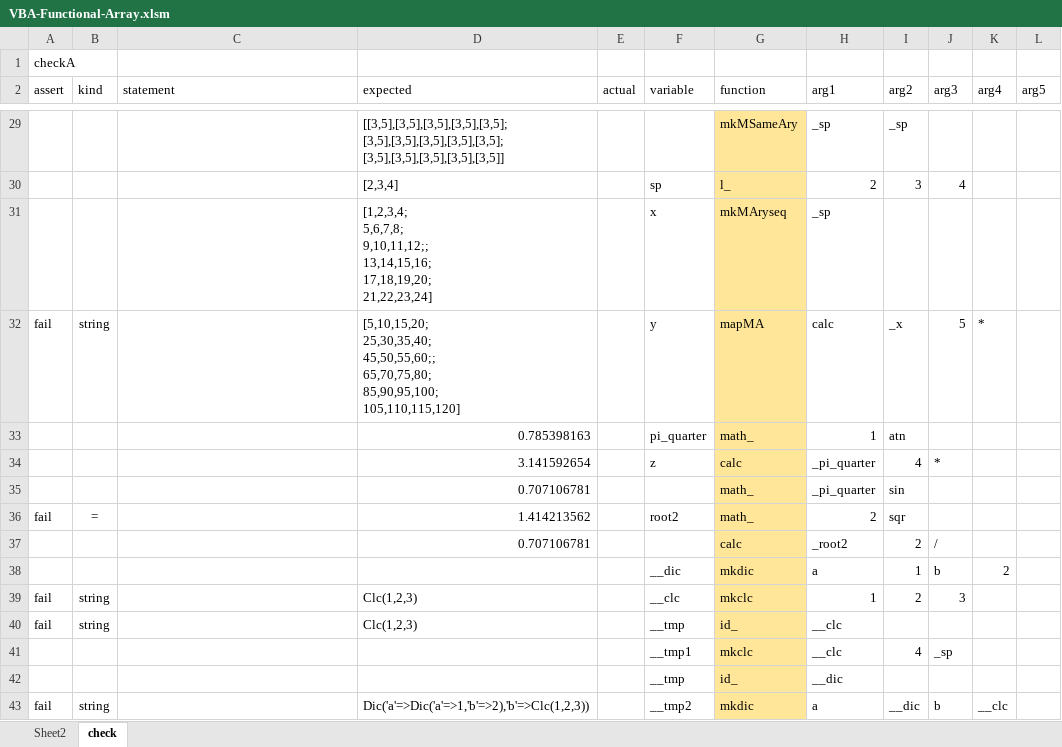
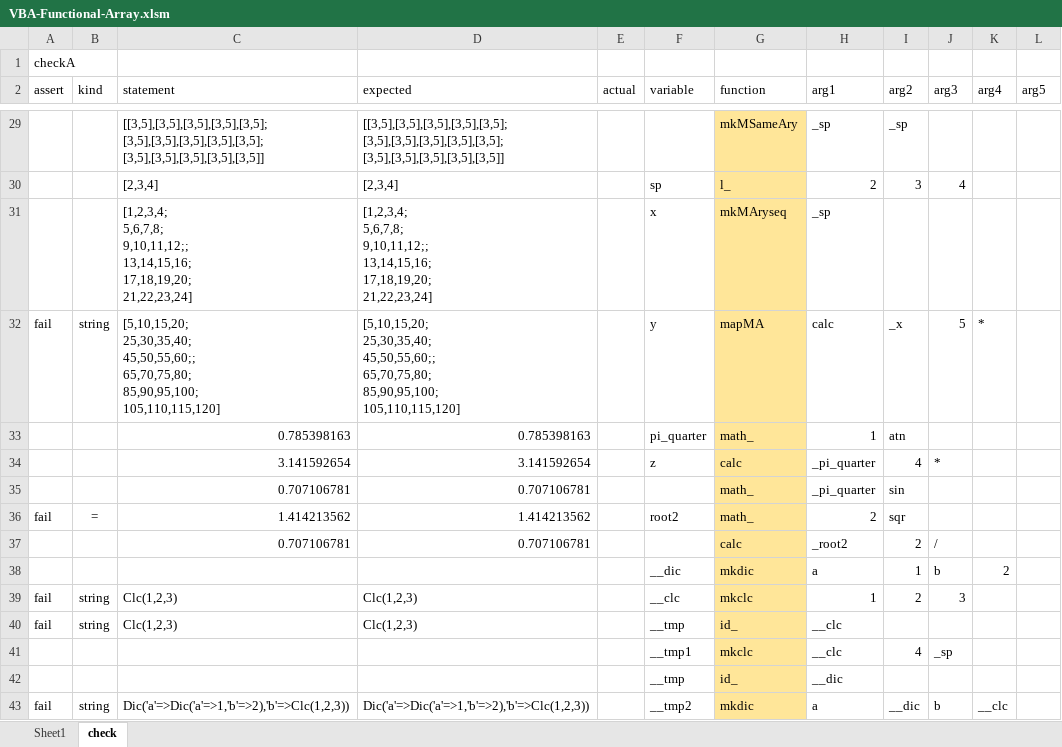
Before and after one commit to mnru/VBA-Functional-Array, an Excel workbook: VBA-Functional-Array.xlsm, sheet check, drawn as a sheet; only a part is shown, gaps mark what is left out; values as stored, in another font and other column widths than the file's, no borders; charts and pictures and conditional formats and table styles not drawn; ↵ is a line break in a cell; the diff covers the shown part only; the diff names each change by its address in the sheet, - before the commit and + after, or states it on an @@ line.

```diff
--- a/VBA-Functional-Array.xlsm (sheet check)
+++ b/VBA-Functional-Array.xlsm (sheet check)
-sheet tab: Sheet2
+sheet tab: Sheet1
-C29 (statement): (empty)
+C29 (statement): [[3,5],[3,5],[3,5],[3,5],[3,5]; ↵ [3,5],[3,5],[3,5],[3,5],[3,5]; ↵ [3,5],[3,5],[3,5],[3,5],[3,5]]
-C30 (statement): (empty)
+C30 (statement): [2,3,4]
-C31 (statement): (empty)
+C31 (statement): [1,2,3,4; ↵ 5,6,7,8; ↵ 9,10,11,12;; ↵ 13,14,15,16; ↵ 17,18,19,20; ↵ 21,22,23,24]
-C32 (statement): (empty)
+C32 (statement): [5,10,15,20; ↵ 25,30,35,40; ↵ 45,50,55,60;; ↵ 65,70,75,80; ↵ 85,90,95,100; ↵ 105,110,115,120]
-C33 (statement): (empty)
+C33 (statement): 0.785398163
-C34 (statement): (empty)
+C34 (statement): 3.141592654
-C35 (statement): (empty)
+C35 (statement): 0.707106781
-C36 (statement): (empty)
+C36 (statement): 1.414213562
-C37 (statement): (empty)
+C37 (statement): 0.707106781
-C39:C40 (statement): (empty)
+C39:C40 (statement): Clc(1,2,3)
-C43 (statement): (empty)
+C43 (statement): Dic('a'=>Dic('a'=>1,'b'=>2),'b'=>Clc(1,2,3))
```
Also changed, not shown: 25 edited cells elsewhere in this sheet, 7 other files.
